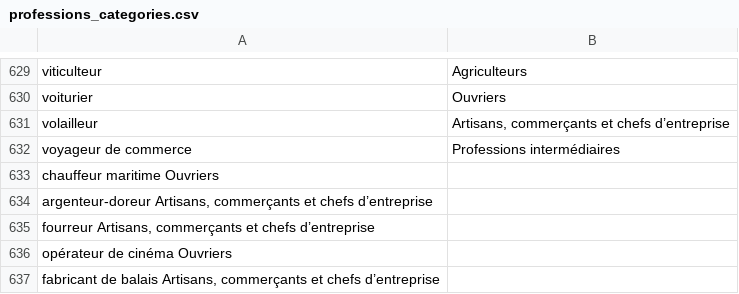
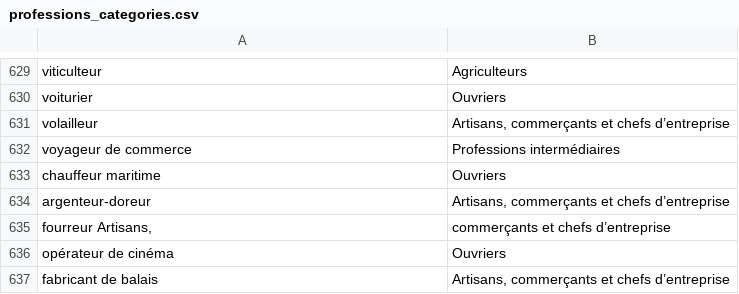
Before and after one commit to Front-Justice/front_justice_tests, a CSV file: src/Information_Extractor/databases/professions_categories.csv, drawn as a sheet; only a part is shown, gaps mark what is left out.

```diff
--- a/src/Information_Extractor/databases/professions_categories.csv
+++ b/src/Information_Extractor/databases/professions_categories.csv
@@ -632,6 +632,6 @@ volailleur	Artisans, commerçants et chefs d’entreprise
 voyageur de commerce	Professions intermédiaires
-chauffeur maritime  Ouvriers
-argenteur-doreur    Artisans, commerçants et chefs d’entreprise
-fourreur    Artisans, commerçants et chefs d’entreprise
-opérateur de cinéma Ouvriers
-fabricant de balais Artisans, commerçants et chefs d’entreprise
+chauffeur maritime	Ouvriers
+argenteur-doreur	Artisans, commerçants et chefs d’entreprise
+fourreur    Artisans,	commerçants et chefs d’entreprise
+opérateur de cinéma	Ouvriers
+fabricant de balais	Artisans, commerçants et chefs d’entreprise
```
Also changed, not shown: src/Information_Extractor/databases/french_names.csv, 1 other file.
